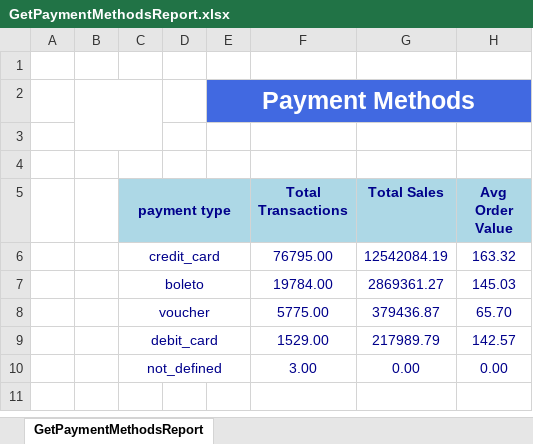
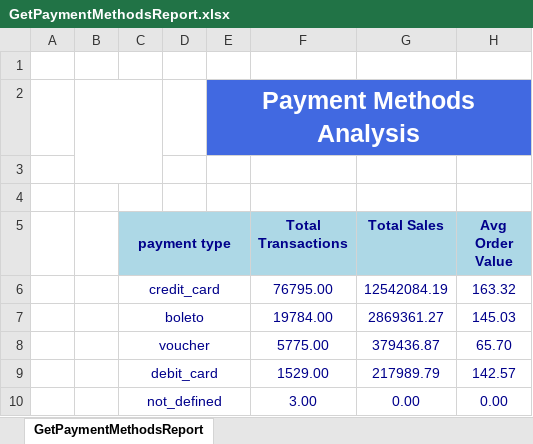
Before and after one commit to KhalidEltaweel/OlistStore_E-Commerce, an Excel workbook: Final/Paginated Reports Using SSRS/ExcelFiles/GetPaymentMethodsReport.xlsx, sheet GetPaymentMethodsReport, drawn as a sheet; values as stored, in another font and other column widths than the file's, no borders; charts and pictures not drawn; the diff names each change by its address in the sheet, - before the commit and + after, or states it on an @@ line.

```diff
--- a/Final/Paginated Reports Using SSRS/ExcelFiles/GetPaymentMethodsReport.xlsx (sheet GetPaymentMethodsReport)
+++ b/Final/Paginated Reports Using SSRS/ExcelFiles/GetPaymentMethodsReport.xlsx (sheet GetPaymentMethodsReport)
-E2: Payment Methods
+E2: Payment Methods Analysis
```
Also changed, not shown: charts or pictures, Final/Paginated Reports Using SSRS/ExcelFiles/GetCustomerDemographicsReport.xlsx, Final/Paginated Reports Using SSRS/ExcelFiles/GetSellerPerformanceReport.xlsx, 52 other files.
